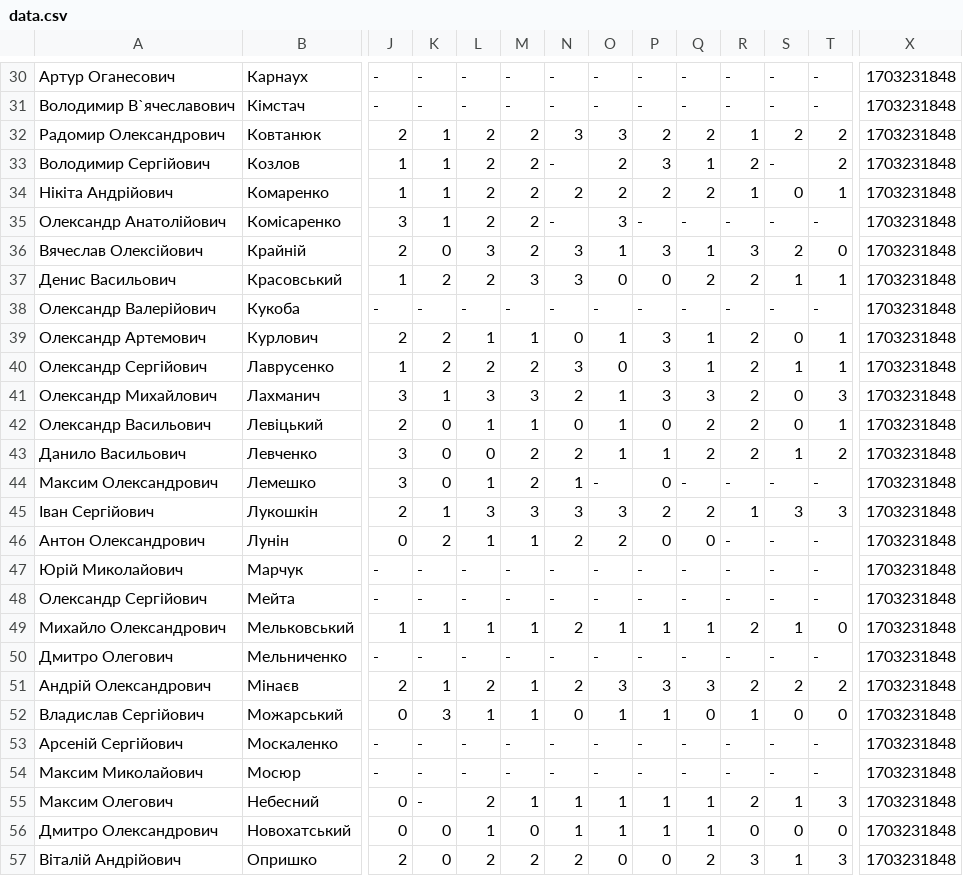
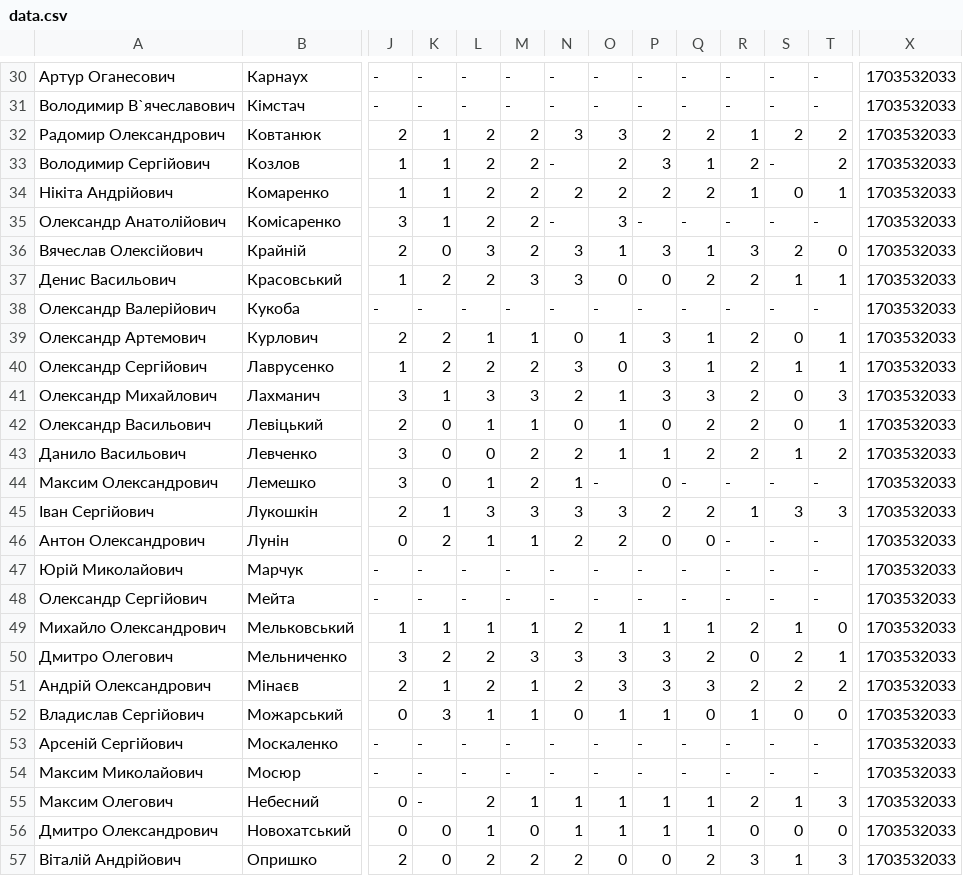
Before and after one commit to kondrashev/ratings, a CSV file: static/csv/data.csv, drawn as a sheet; only a part is shown, gaps mark what is left out; the diff covers the shown part only; the diff names each change by its address in the sheet, - before the commit and + after, or states it on an @@ line.

```diff
--- a/static/csv/data.csv
+++ b/static/csv/data.csv
-X30:X57: 1703231848
+X30:X57: 1703532033
-J50: -
+J50: 3
-K50: -
+K50: 2
-L50: -
+L50: 2
-M50: -
+M50: 3
-N50: -
+N50: 3
-O50: -
+O50: 3
-P50: -
+P50: 3
-Q50: -
+Q50: 2
-R50: -
+R50: 0
-S50: -
+S50: 2
-T50: -
+T50: 1
```
Also changed, not shown: 91 edited cells elsewhere in this file, 3 other files.
